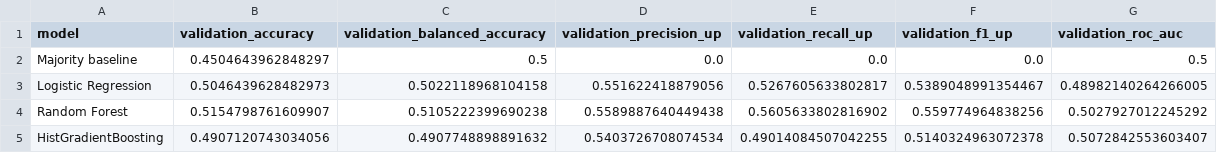
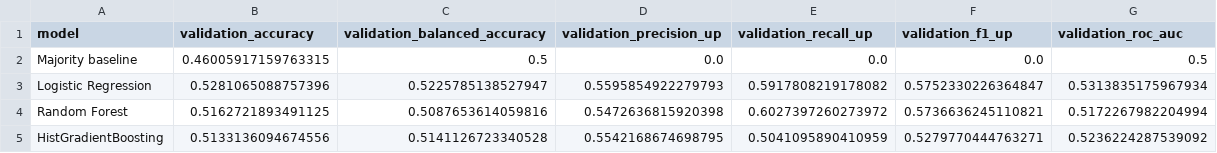
Before and after one commit to thiemhoang4807/fpt-stock-trends-prediction, a CSV file: reports/classification_validation_metrics.csv, drawn as a sheet.

```diff
--- a/reports/classification_validation_metrics.csv
+++ b/reports/classification_validation_metrics.csv
@@ -1,5 +1,5 @@
 model,validation_accuracy,validation_balanced_accuracy,validation_precision_up,validation_recall_up,validation_f1_up,validation_roc_auc
-Majority baseline,0.4504643962848297,0.5,0.0,0.0,0.0,0.5
-Logistic Regression,0.5046439628482973,0.5022118968104158,0.551622418879056,0.5267605633802817,0.5389048991354467,0.48982140264266005
-Random Forest,0.5154798761609907,0.5105222399690238,0.5589887640449438,0.5605633802816902,0.559774964838256,0.5027927012245292
-HistGradientBoosting,0.4907120743034056,0.4907748898891632,0.5403726708074534,0.49014084507042255,0.5140324963072378,0.5072842553603407
+Majority baseline,0.46005917159763315,0.5,0.0,0.0,0.0,0.5
+Logistic Regression,0.5281065088757396,0.5225785138527947,0.5595854922279793,0.5917808219178082,0.5752330226364847,0.5313835175967934
+Random Forest,0.5162721893491125,0.5087653614059816,0.5472636815920398,0.6027397260273972,0.5736636245110821,0.5172267982204994
+HistGradientBoosting,0.5133136094674556,0.5141126723340528,0.5542168674698795,0.5041095890410959,0.5279770444763271,0.5236224287539092
```
Also changed, not shown: reports/classification_test_metrics.csv, reports/regression_test_metrics.csv, 28 other files.
